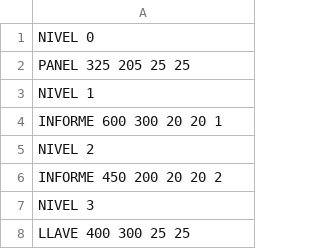
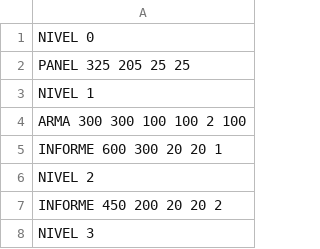
Before and after one commit to AAA-Studio/Experiment-A.L., a CSV file: bmps/Objetos/Objetos1.csv, drawn as a sheet; only a part is shown; the shorter side is filled out with more unchanged rows; the diff names each change by its address in the sheet, - before the commit and + after, or states it on an @@ line.

```diff
--- a/bmps/Objetos/Objetos1.csv
+++ b/bmps/Objetos/Objetos1.csv
+row 4: ARMA 300 300 100 100 2 100
```
Also changed, not shown: 35 other files.
